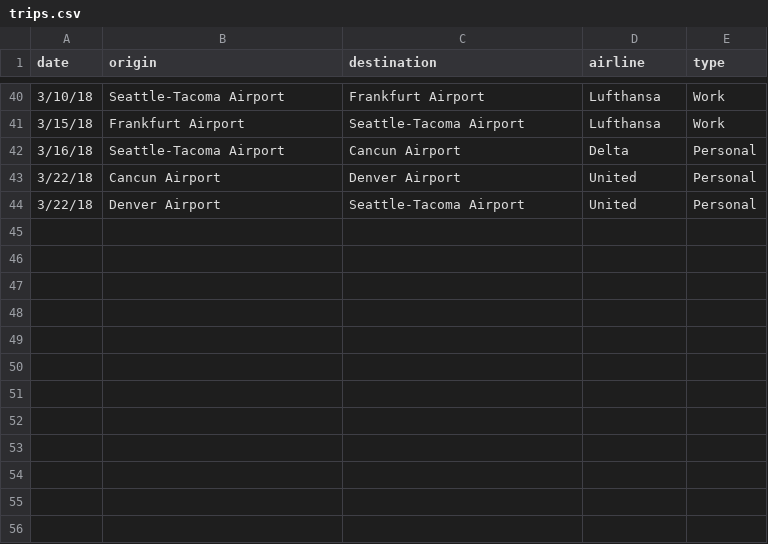
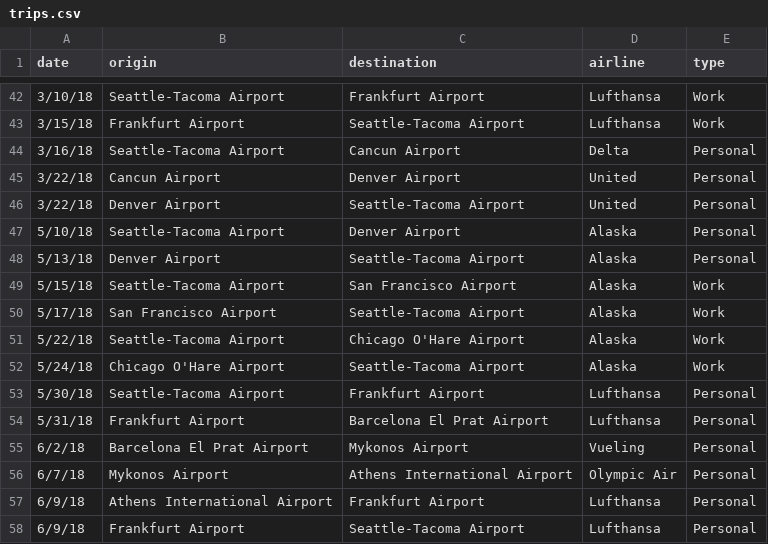
Before and after one commit to dbabbs/flight-map, a CSV file: data/trips.csv, drawn as a sheet; only a part is shown, gaps mark what is left out; the diff covers the shown part only; the diff names each change by its address in the sheet, - before the commit and + after, or states it on an @@ line.

```diff
--- a/data/trips.csv
+++ b/data/trips.csv
+row 47: 5/10/18 | Seattle-Tacoma Airport | Denver Airport | Alaska | Personal
+row 48: 5/13/18 | Denver Airport | Seattle-Tacoma Airport | Alaska | Personal
+row 49: 5/15/18 | Seattle-Tacoma Airport | San Francisco Airport | Alaska | Work
+row 50: 5/17/18 | San Francisco Airport | Seattle-Tacoma Airport | Alaska | Work
+row 51: 5/22/18 | Seattle-Tacoma Airport | Chicago O'Hare Airport | Alaska | Work
+row 52: 5/24/18 | Chicago O'Hare Airport | Seattle-Tacoma Airport | Alaska | Work
+row 53: 5/30/18 | Seattle-Tacoma Airport | Frankfurt Airport | Lufthansa | Personal
+row 54: 5/31/18 | Frankfurt Airport | Barcelona El Prat Airport | Lufthansa | Personal
+row 55: 6/2/18 | Barcelona El Prat Airport | Mykonos Airport | Vueling | Personal
+row 56: 6/7/18 | Mykonos Airport | Athens International Airport | Olympic Air | Personal
+row 57: 6/9/18 | Athens International Airport | Frankfurt Airport | Lufthansa | Personal
+row 58: 6/9/18 | Frankfurt Airport | Seattle-Tacoma Airport | Lufthansa | Personal
```
Also changed, not shown: 4 added rows, 2 removed rows, 31 moved rows and 7 edited cells elsewhere in this file, 6 other files.
